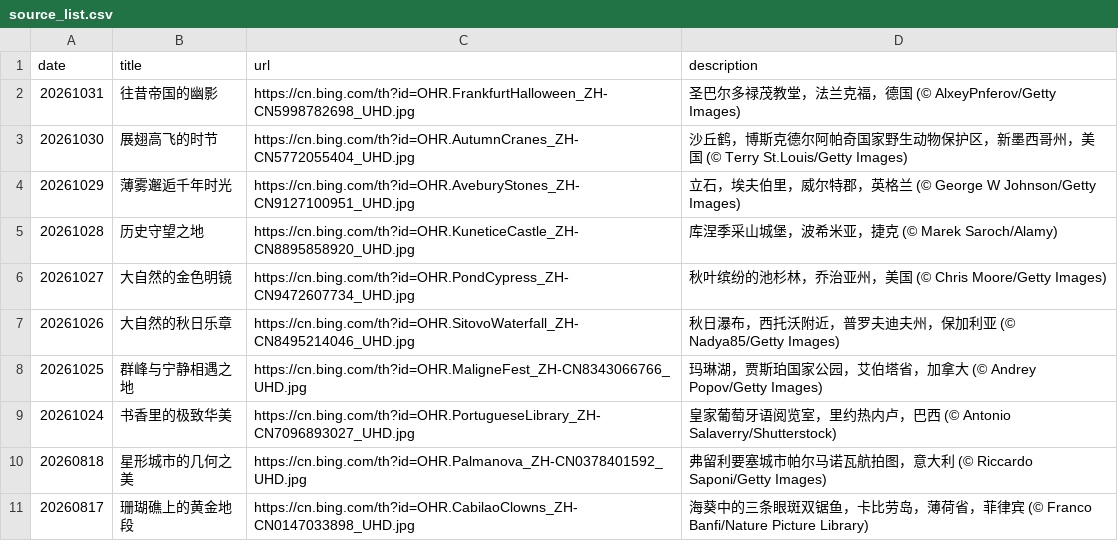
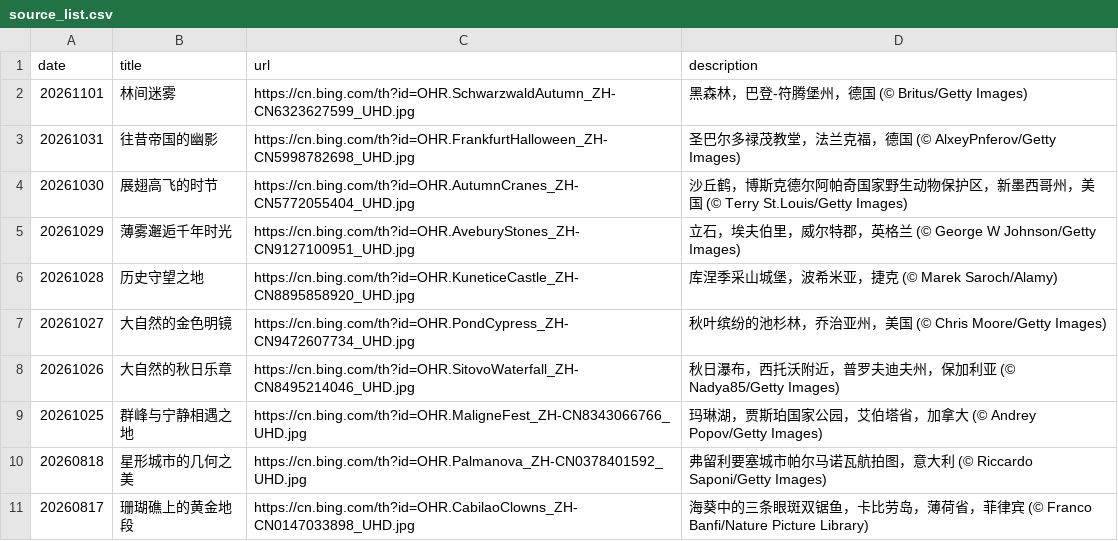
Before and after one commit to chnbsdan/bw, a CSV file: source_list.csv, drawn as a sheet; only a part is shown; removed rows and columns are numbered as before the commit, all else as after; the diff names each change by its address in the sheet, - before the commit and + after, or states it on an @@ line.

```diff
--- a/source_list.csv
+++ b/source_list.csv
+row 2: 20261101 | 林间迷雾 | https://cn.bing.com/th?id=OHR.SchwarzwaldAutumn_ZH-CN6323627599_UHD.jpg | 黑森林，巴登-符腾堡州，德国 (© Britus/Getty Images)
-row 9: 20261024 | 书香里的极致华美 | https://cn.bing.com/th?id=OHR.PortugueseLibrary_ZH-CN7096893027_UHD.jpg | 皇家葡萄牙语阅览室，里约热内卢，巴西 (© Antonio Salaverry/Shutterstock)
```
Also changed, not shown: 2 other files.
